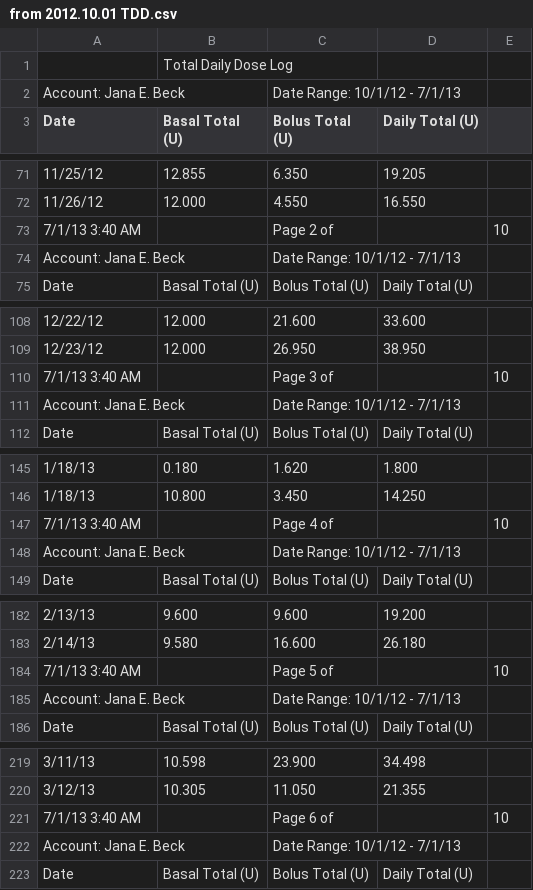
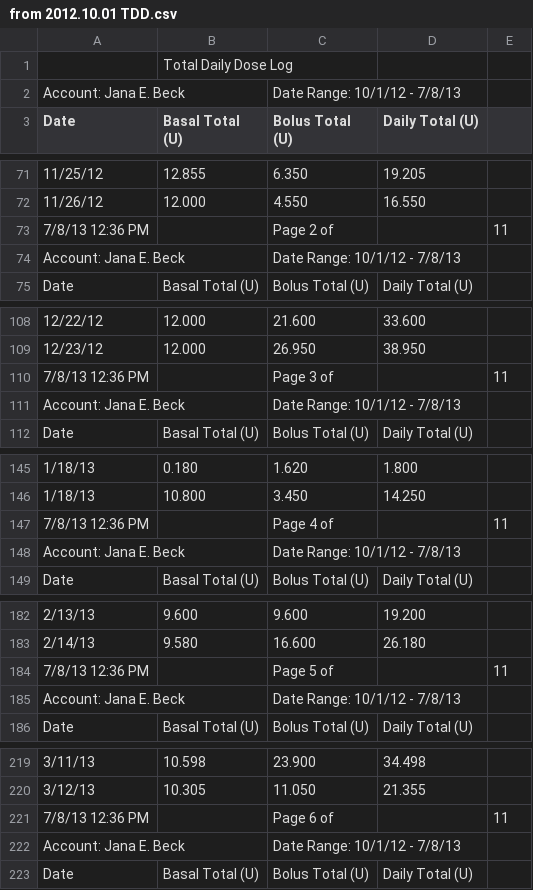
Before and after one commit to dmblue12/iPancreas-archive, a CSV file: public/from 2012.10.01 TDD.csv, drawn as a sheet; only a part is shown, gaps mark what is left out; removed rows and columns are numbered as before the commit, all else as after; the diff covers the shown part only; the diff names each change by its address in the sheet, - before the commit and + after, or states it on an @@ line.

```diff
--- a/public/from 2012.10.01 TDD.csv
+++ b/public/from 2012.10.01 TDD.csv
-C2 (Bolus Total (U)): Date Range: 10/1/12 - 7/1/13
+C2 (Bolus Total (U)): Date Range: 10/1/12 - 7/8/13
-row 73: 7/1/13 3:40 AM |  | Page 2 of |  | 10
+row 73: 7/8/13 12:36 PM |  | Page 2 of |  | 11
-C74 (Bolus Total (U)): Date Range: 10/1/12 - 7/1/13
+C74 (Bolus Total (U)): Date Range: 10/1/12 - 7/8/13
-row 110: 7/1/13 3:40 AM |  | Page 3 of |  | 10
+row 110: 7/8/13 12:36 PM |  | Page 3 of |  | 11
-C111 (Bolus Total (U)): Date Range: 10/1/12 - 7/1/13
+C111 (Bolus Total (U)): Date Range: 10/1/12 - 7/8/13
-row 147: 7/1/13 3:40 AM |  | Page 4 of |  | 10
+row 147: 7/8/13 12:36 PM |  | Page 4 of |  | 11
-C148 (Bolus Total (U)): Date Range: 10/1/12 - 7/1/13
+C148 (Bolus Total (U)): Date Range: 10/1/12 - 7/8/13
-row 184: 7/1/13 3:40 AM |  | Page 5 of |  | 10
+row 184: 7/8/13 12:36 PM |  | Page 5 of |  | 11
-C185 (Bolus Total (U)): Date Range: 10/1/12 - 7/1/13
+C185 (Bolus Total (U)): Date Range: 10/1/12 - 7/8/13
-row 221: 7/1/13 3:40 AM |  | Page 6 of |  | 10
+row 221: 7/8/13 12:36 PM |  | Page 6 of |  | 11
-C222 (Bolus Total (U)): Date Range: 10/1/12 - 7/1/13
+C222 (Bolus Total (U)): Date Range: 10/1/12 - 7/8/13
```
Also changed, not shown: 21 added rows, 8 removed rows, 3 moved rows and 1 edited cell elsewhere in this file, public/from 2012.10.01 BG.csv, 1 other file.
